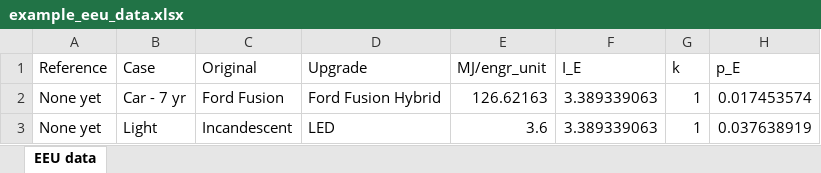
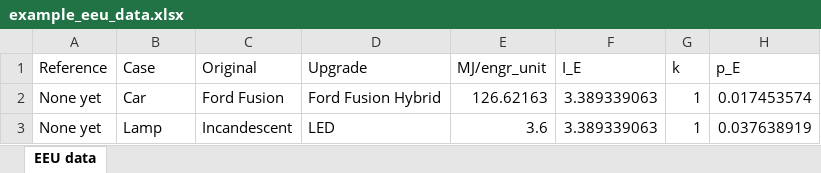
Before and after one commit to MatthewHeun/ReboundTools, an Excel workbook: inst/extdata/example_eeu_data.xlsx, sheet EEU data, drawn as a sheet; only a part is shown; values as stored, in another font and other column widths than the file's, no borders; the diff names each change by its address in the sheet, - before the commit and + after, or states it on an @@ line.

Commit message:
Updated Excel spreadsheet.

```diff
--- a/inst/extdata/example_eeu_data.xlsx (sheet EEU data)
+++ b/inst/extdata/example_eeu_data.xlsx (sheet EEU data)
-B2 (Case): Car - 7 yr
+B2 (Case): Car
-B3 (Case): Light
+B3 (Case): Lamp
```
